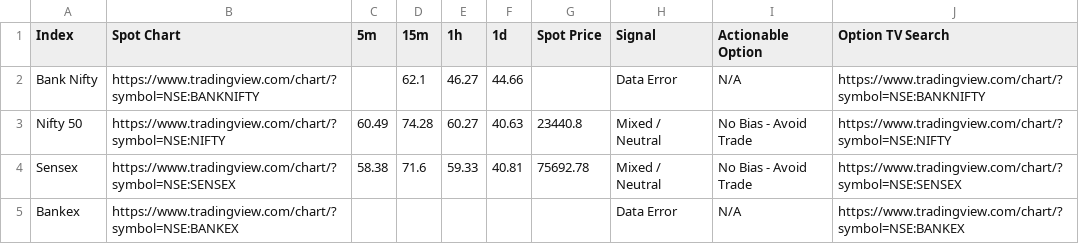
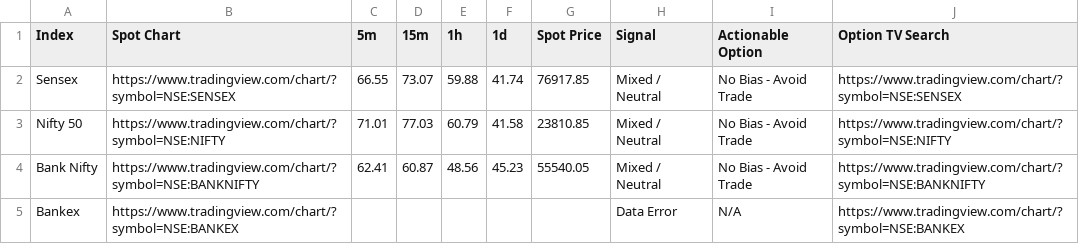
Before and after one commit to alok7d7-ux/my-nto-scanner-option, a CSV file: nto_scan_results.csv, drawn as a sheet.

```diff
--- a/nto_scan_results.csv
+++ b/nto_scan_results.csv
@@ -1,5 +1,5 @@
 Index,Spot Chart,5m,15m,1h,1d,Spot Price,Signal,Actionable Option,Option TV Search
-Bank Nifty,https://www.tradingview.com/chart/?symbol=NSE:BANKNIFTY,,62.1,46.27,44.66,,Data Error,N/A,https://www.tradingview.com/chart/?symbol=NSE:BANKNIFTY
-Nifty 50,https://www.tradingview.com/chart/?symbol=NSE:NIFTY,60.49,74.28,60.27,40.63,23440.8,Mixed / Neutral,No Bias - Avoid Trade,https://www.tradingview.com/chart/?symbol=NSE:NIFTY
-Sensex,https://www.tradingview.com/chart/?symbol=NSE:SENSEX,58.38,71.6,59.33,40.81,75692.78,Mixed / Neutral,No Bias - Avoid Trade,https://www.tradingview.com/chart/?symbol=NSE:SENSEX
+Sensex,https://www.tradingview.com/chart/?symbol=NSE:SENSEX,66.55,73.07,59.88,41.74,76917.85,Mixed / Neutral,No Bias - Avoid Trade,https://www.tradingview.com/chart/?symbol=NSE:SENSEX
+Nifty 50,https://www.tradingview.com/chart/?symbol=NSE:NIFTY,71.01,77.03,60.79,41.58,23810.85,Mixed / Neutral,No Bias - Avoid Trade,https://www.tradingview.com/chart/?symbol=NSE:NIFTY
+Bank Nifty,https://www.tradingview.com/chart/?symbol=NSE:BANKNIFTY,62.41,60.87,48.56,45.23,55540.05,Mixed / Neutral,No Bias - Avoid Trade,https://www.tradingview.com/chart/?symbol=NSE:BANKNIFTY
 Bankex,https://www.tradingview.com/chart/?symbol=NSE:BANKEX,,,,,,Data Error,N/A,https://www.tradingview.com/chart/?symbol=NSE:BANKEX
```
